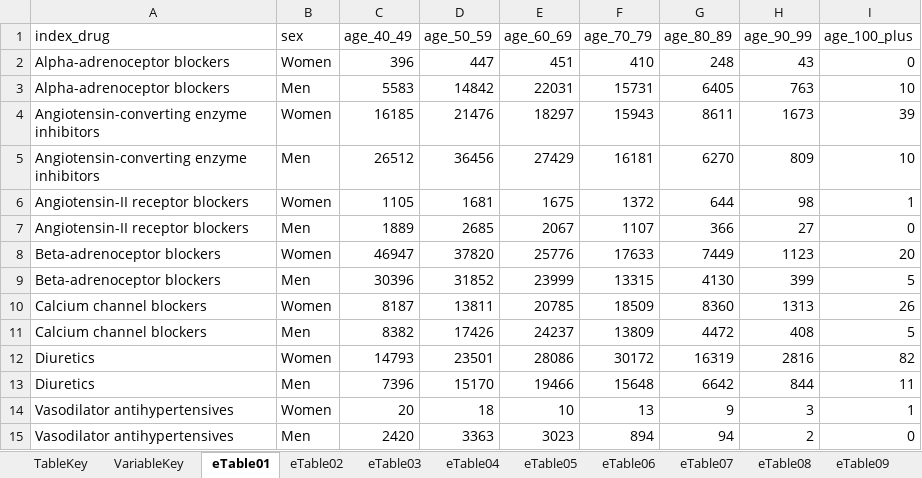
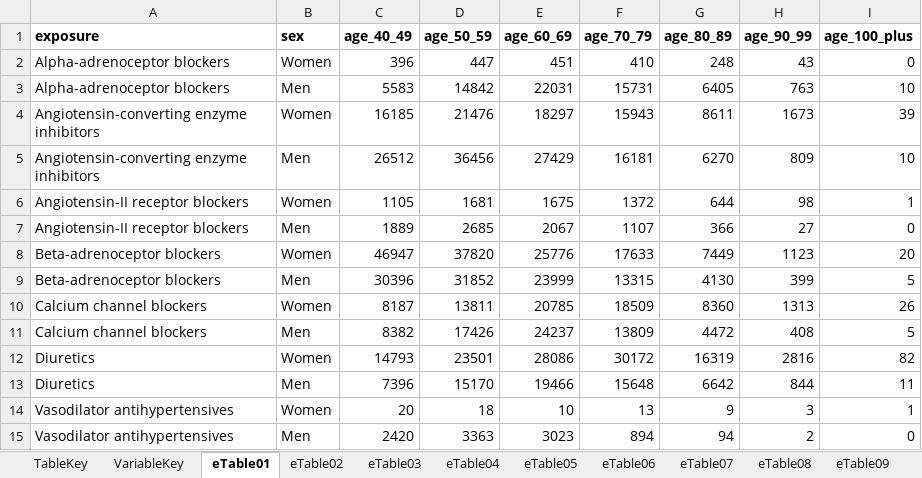
Before and after one commit to venexia/repurposing-antihypertensives-dementia, an Excel workbook: supplement/AntihypertensivesIV_eTables.xlsx, sheet eTable01, drawn as a sheet; values as stored, in another font and other column widths than the file's, no borders; the diff names each change by its address in the sheet, - before the commit and + after, or states it on an @@ line.

```diff
--- a/supplement/AntihypertensivesIV_eTables.xlsx (sheet eTable01)
+++ b/supplement/AntihypertensivesIV_eTables.xlsx (sheet eTable01)
-A1: index_drug
+A1: exposure
-A1:I1 bold: off
+A1:I1 bold: on
```
Also changed, not shown: sheet eTable03, sheet eTable07, sheet eTable09, sheet eTable08, sheet eTable10, sheet eTable04, 5 more sheets, other sheet tabs, 33 other files.
